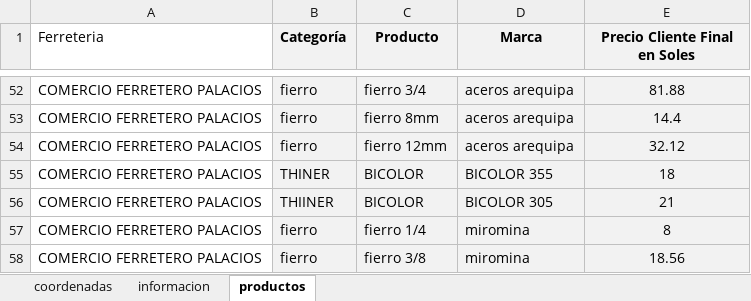
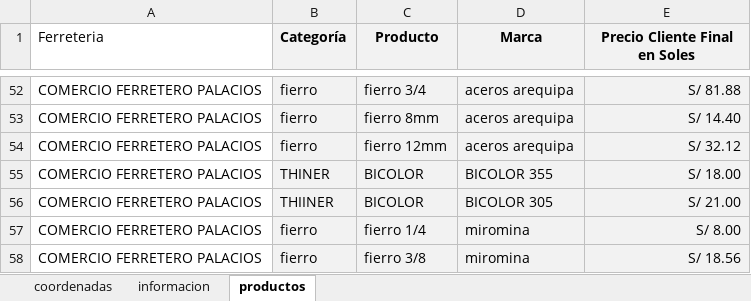
Before and after one commit to JuanC-L/dinoexpress, an Excel workbook: dinoe.xlsx, sheet productos, drawn as a sheet; only a part is shown, gaps mark what is left out; values as stored, in another font and other column widths than the file's, no borders; charts and pictures not drawn; the diff covers the shown part only; the diff names each change by its address in the sheet, - before the commit and + after, or states it on an @@ line.

```diff
--- a/dinoe.xlsx (sheet productos)
+++ b/dinoe.xlsx (sheet productos)
-E52:E58 alignment: center
+E52:E58 alignment: right
-E52 (Precio Cliente Final en Soles): 81.88
+E52 (Precio Cliente Final en Soles): S/ 81.88
-E53 (Precio Cliente Final en Soles): 14.4
+E53 (Precio Cliente Final en Soles): S/ 14.40
-E54 (Precio Cliente Final en Soles): 32.12
+E54 (Precio Cliente Final en Soles): S/ 32.12
-E55 (Precio Cliente Final en Soles): 18
+E55 (Precio Cliente Final en Soles): S/ 18.00
-E56 (Precio Cliente Final en Soles): 21
+E56 (Precio Cliente Final en Soles): S/ 21.00
-E57 (Precio Cliente Final en Soles): 8
+E57 (Precio Cliente Final en Soles): S/ 8.00
-E58 (Precio Cliente Final en Soles): 18.56
+E58 (Precio Cliente Final en Soles): S/ 18.56
```
Also changed, not shown: other rows of this sheet, sheet informacion, sheet coordenadas, charts or pictures.
